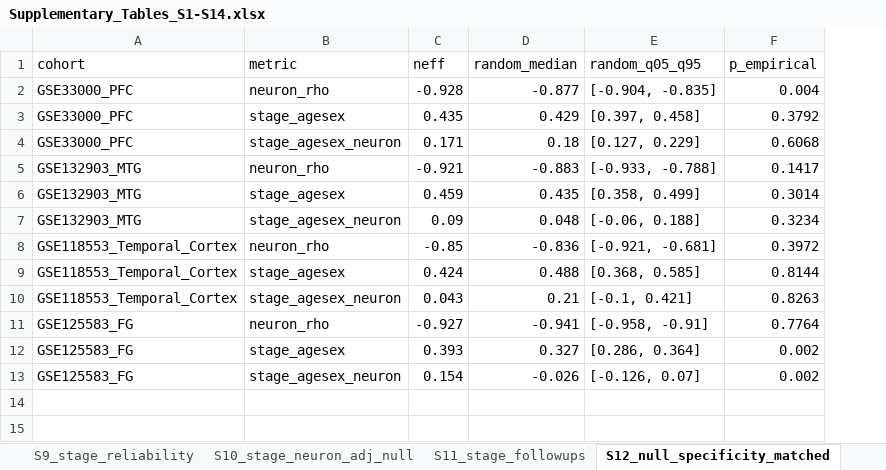
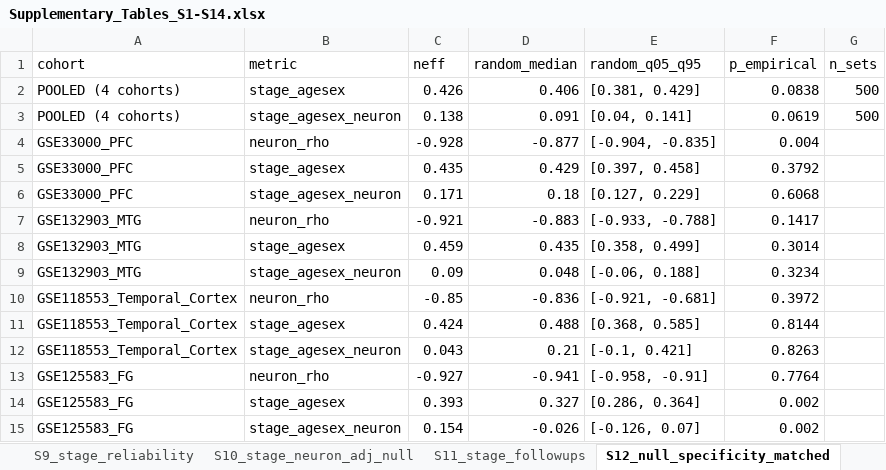
Before and after one commit to HanTaeH/TAE, an Excel workbook: results/supplementary/Supplementary_Tables_S1-S14.xlsx, sheet S12_null_specificity_matched, drawn as a sheet; values as stored, in another font and other column widths than the file's, no borders; addresses are those after the commit; the diff names each change by its address in the sheet, - before the commit and + after, or states it on an @@ line.

```diff
--- a/results/supplementary/Supplementary_Tables_S1-S14.xlsx (sheet S12_null_specificity_matched)
+++ b/results/supplementary/Supplementary_Tables_S1-S14.xlsx (sheet S12_null_specificity_matched)
+column G (n_sets), empty
+row 2: POOLED (4 cohorts) | stage_agesex | 0.426 | 0.406 | [0.381, 0.429] | 0.0838 | 500
+row 3: POOLED (4 cohorts) | stage_agesex_neuron | 0.138 | 0.091 | [0.04, 0.141] | 0.0619 | 500
```
Also changed, not shown: sheet S14_seaad_neun_histology, sheet S13_stage_extra, sheet S9_stage_reliability, sheet S7_primary_secondary_tests, other sheet tabs, 11 other files.
